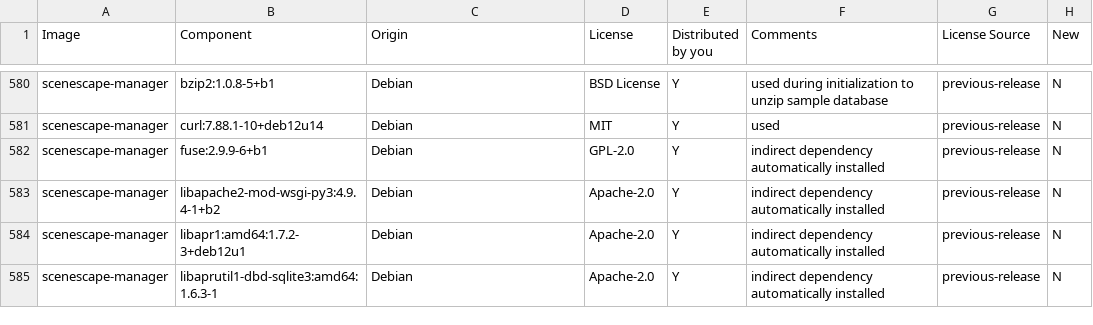
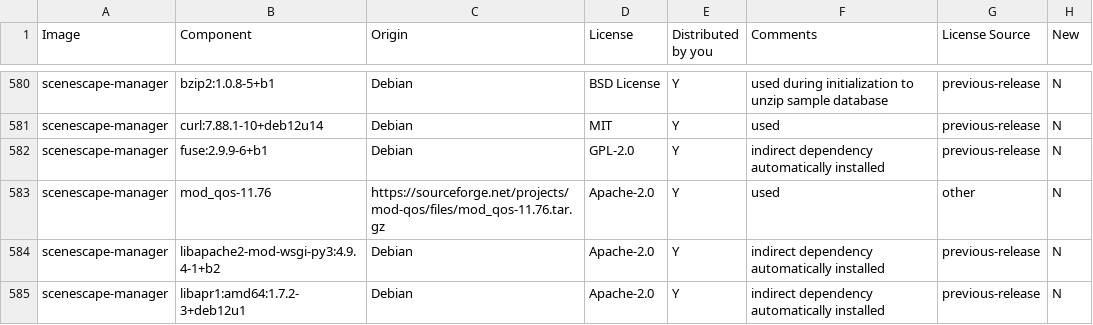
Before and after one commit to open-edge-platform/scenescape, a CSV file: tools/dependencies/release-data/SceneScape-2026.0.0-Dependencies.csv, drawn as a sheet; only a part is shown, gaps mark what is left out; the shorter side is filled out with more unchanged rows.

Commit message:
Add mod-qos dependency for manager

```diff
--- a/tools/dependencies/release-data/SceneScape-2026.0.0-Dependencies.csv
+++ b/tools/dependencies/release-data/SceneScape-2026.0.0-Dependencies.csv
@@ -582,2 +582,3 @@ scenescape-manager,curl:7.88.1-10+deb12u14,Debian,MIT,Y,used,previous-release,N
 scenescape-manager,fuse:2.9.9-6+b1,Debian,GPL-2.0,Y,indirect dependency automatically installed,previous-release,N
+scenescape-manager,mod_qos-11.76,https://sourceforge.net/projects/mod-qos/files/mod_qos-11.76.tar.gz,Apache-2.0,Y,used,other,N
 scenescape-manager,libapache2-mod-wsgi-py3:4.9.4-1+b2,Debian,Apache-2.0,Y,indirect dependency automatically installed,previous-release,N
```
